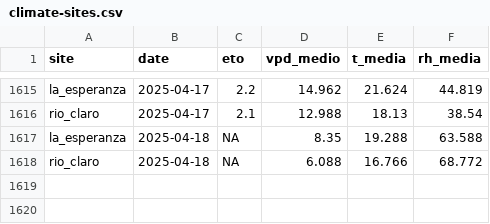
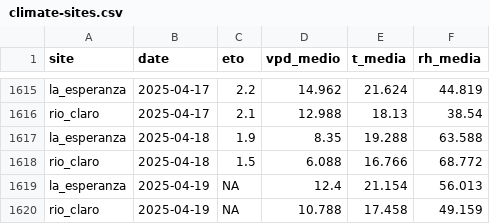
Before and after one commit to FONDEF-ID21-10297/datos_plataforma_gha, a CSV file: data/climate/climate-sites.csv, drawn as a sheet; only a part is shown, gaps mark what is left out.

```diff
--- a/data/climate/climate-sites.csv
+++ b/data/climate/climate-sites.csv
@@ -1616,3 +1616,5 @@ la_esperanza,2025-04-17,2.2,14.962,21.624,44.819
 rio_claro,2025-04-17,2.1,12.988,18.13,38.54
-la_esperanza,2025-04-18,NA,8.35,19.288,63.588
-rio_claro,2025-04-18,NA,6.088,16.766,68.772
+la_esperanza,2025-04-18,1.9,8.35,19.288,63.588
+rio_claro,2025-04-18,1.5,6.088,16.766,68.772
+la_esperanza,2025-04-19,NA,12.4,21.154,56.013
+rio_claro,2025-04-19,NA,10.788,17.458,49.159
```
Also changed, not shown: data/potencial-csv/potencial-sites.csv, data/potencial-raster/dates.csv, 9 other files.
